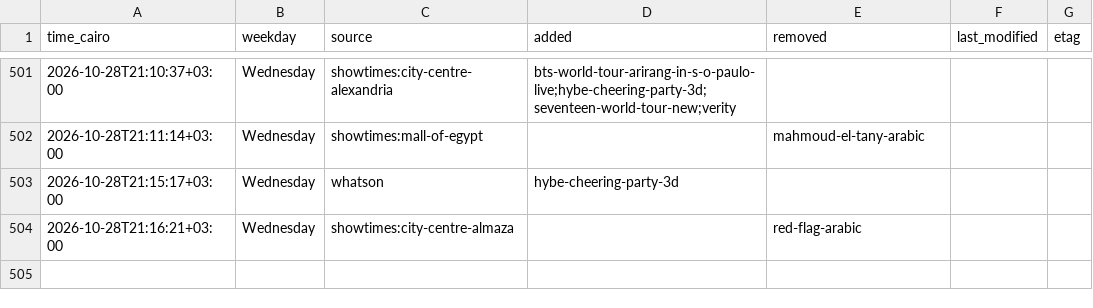
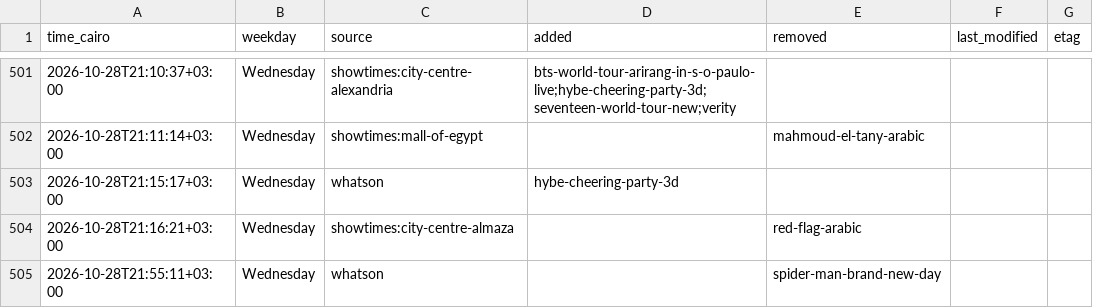
Before and after one commit to Hitari311/vox-watcher, a CSV file: vox_data/changes.csv, drawn as a sheet; only a part is shown, gaps mark what is left out; the diff names each change by its address in the sheet, - before the commit and + after, or states it on an @@ line.

```diff
--- a/vox_data/changes.csv
+++ b/vox_data/changes.csv
+row 505: 2026-10-28T21:55:11+03:00 | Wednesday | whatson |  | spider-man-brand-new-day
```
Also changed, not shown: 1 other file.
